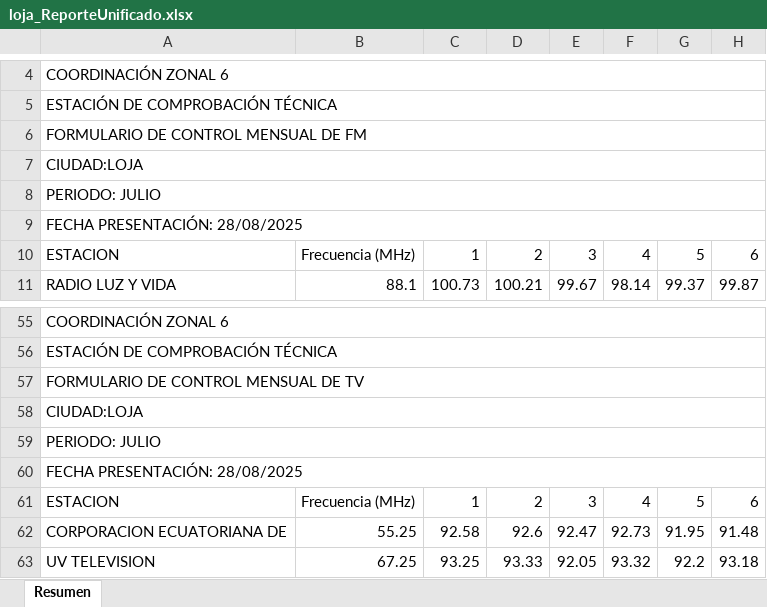
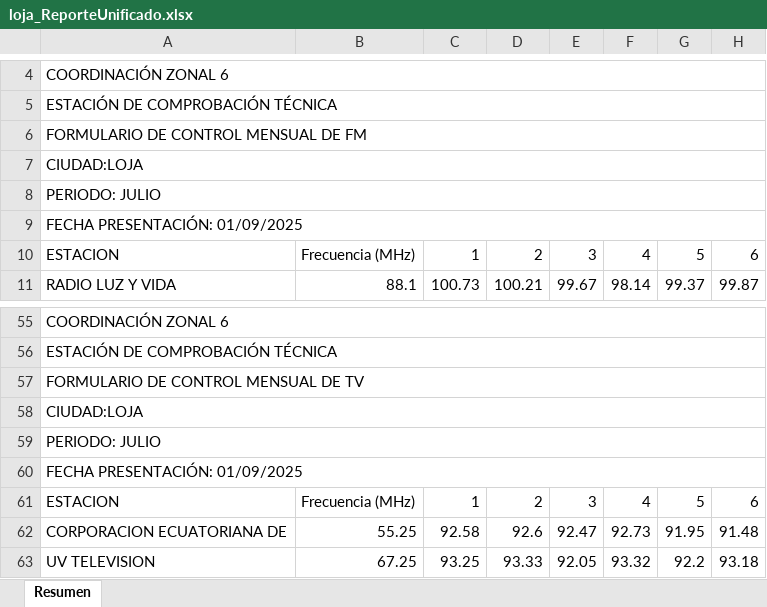
Before and after one commit to mbermio333/ProcesamientoDatosMensual, an Excel workbook: ReportesUnificados/loja_ReporteUnificado.xlsx, sheet Resumen, drawn as a sheet; only a part is shown, gaps mark what is left out; values as stored, in another font and other column widths than the file's, no cell formats; charts and pictures not drawn; the diff names each change by its address in the sheet, - before the commit and + after, or states it on an @@ line.

```diff
--- a/ReportesUnificados/loja_ReporteUnificado.xlsx (sheet Resumen)
+++ b/ReportesUnificados/loja_ReporteUnificado.xlsx (sheet Resumen)
-A9: FECHA PRESENTACIÓN: 28/08/2025
+A9: FECHA PRESENTACIÓN: 01/09/2025
-A60: FECHA PRESENTACIÓN: 28/08/2025
+A60: FECHA PRESENTACIÓN: 01/09/2025
```
Also changed, not shown: cell formats, ReportesUnificados/cañar_ReporteUnificado.xlsx, ReportesUnificados/macas_ReporteUnificado.xlsx, 3 other files.
